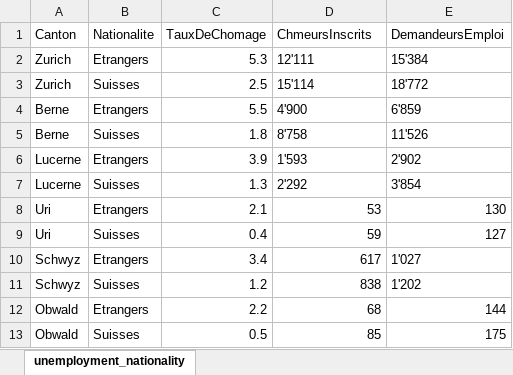
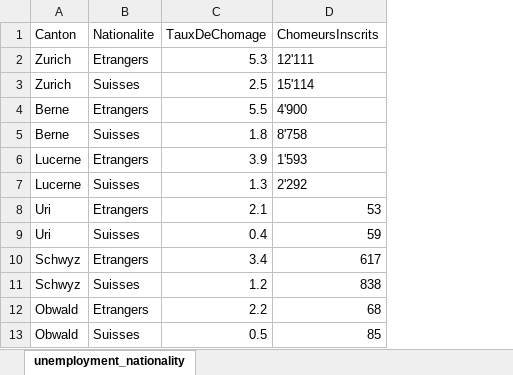
Before and after one commit to ImLemni/ada-epfl, an Excel workbook: 03-Interactive_Viz/data/chomage_nat.xlsx, sheet unemployment_nationality, drawn as a sheet; only a part is shown; values as stored, in another font and other column widths than the file's, no borders; the diff names each change by its address in the sheet, - before the commit and + after, or states it on an @@ line.

Commit message:
[3-viz] Vizualize unemployment per nationality

```diff
--- a/03-Interactive_Viz/data/chomage_nat.xlsx (sheet unemployment_nationality)
+++ b/03-Interactive_Viz/data/chomage_nat.xlsx (sheet unemployment_nationality)
-column E (DemandeursEmploi), rows 2-13: 15'384 | 18'772 | 6'859 | 11'526 | 2'902 | 3'854 | 130 | 127 | 1'027 | 1'202 | 144 | 175
-D1: ChmeursInscrits
+D1: ChomeursInscrits
```
Also changed, not shown: 1 other file.
